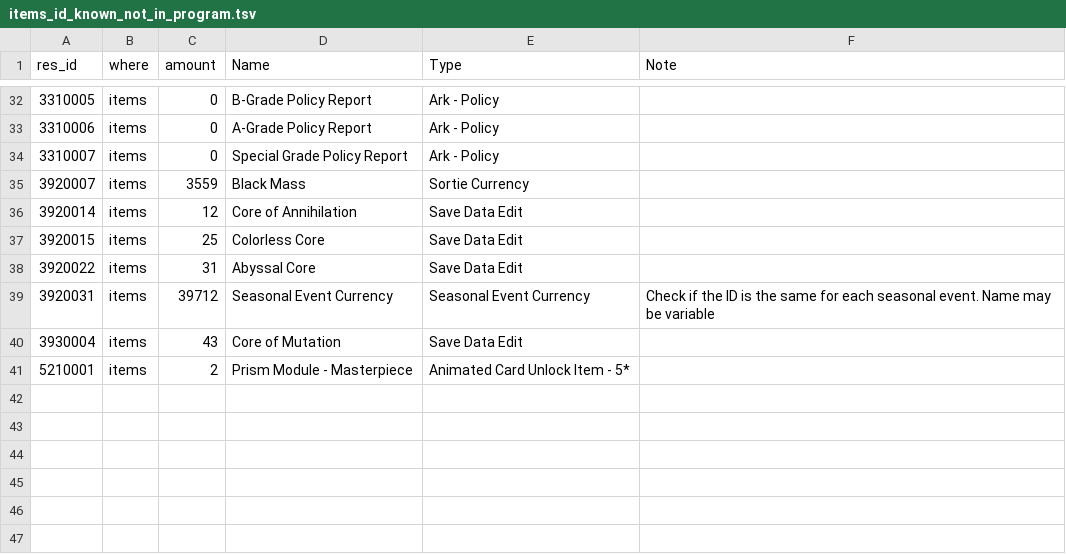
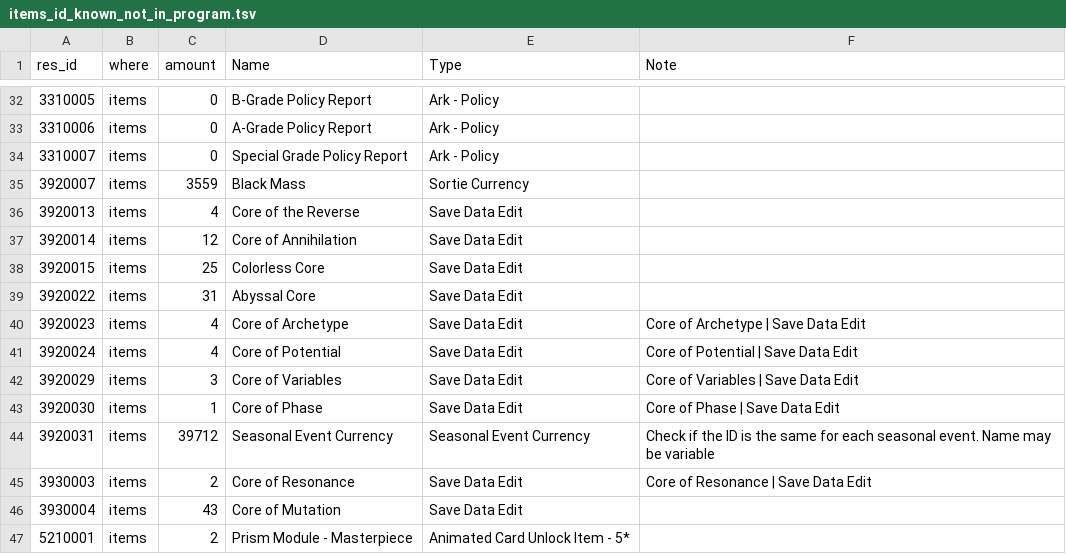
Before and after one commit to Ikkoru/Vribbels-CZN-Optimizer, a TSV file: docs/items_id_known_not_in_program.tsv, drawn as a sheet; only a part is shown, gaps mark what is left out; the diff names each change by its address in the sheet, - before the commit and + after, or states it on an @@ line.

```diff
--- a/docs/items_id_known_not_in_program.tsv
+++ b/docs/items_id_known_not_in_program.tsv
+row 36: 3920013 | items | 4 | Core of the Reverse | Save Data Edit
+row 40: 3920023 | items | 4 | Core of Archetype | Save Data Edit | Core of Archetype | Save Data Edit
+row 41: 3920024 | items | 4 | Core of Potential | Save Data Edit | Core of Potential | Save Data Edit
+row 42: 3920029 | items | 3 | Core of Variables | Save Data Edit | Core of Variables | Save Data Edit
+row 43: 3920030 | items | 1 | Core of Phase | Save Data Edit | Core of Phase | Save Data Edit
+row 45: 3930003 | items | 2 | Core of Resonance | Save Data Edit | Core of Resonance | Save Data Edit
```
Also changed, not shown: docs/items_id_unknown.tsv, docs/items_shops.tsv, 7 other files.
